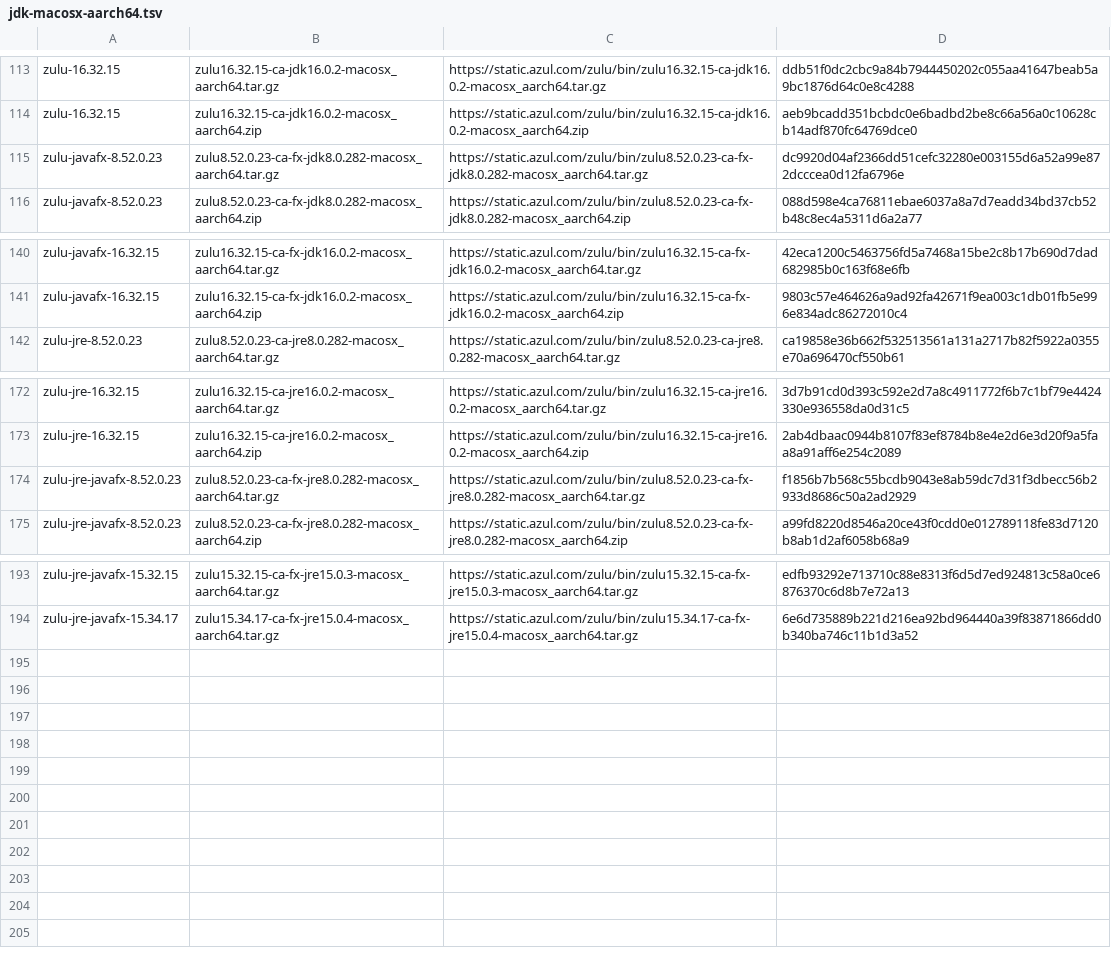
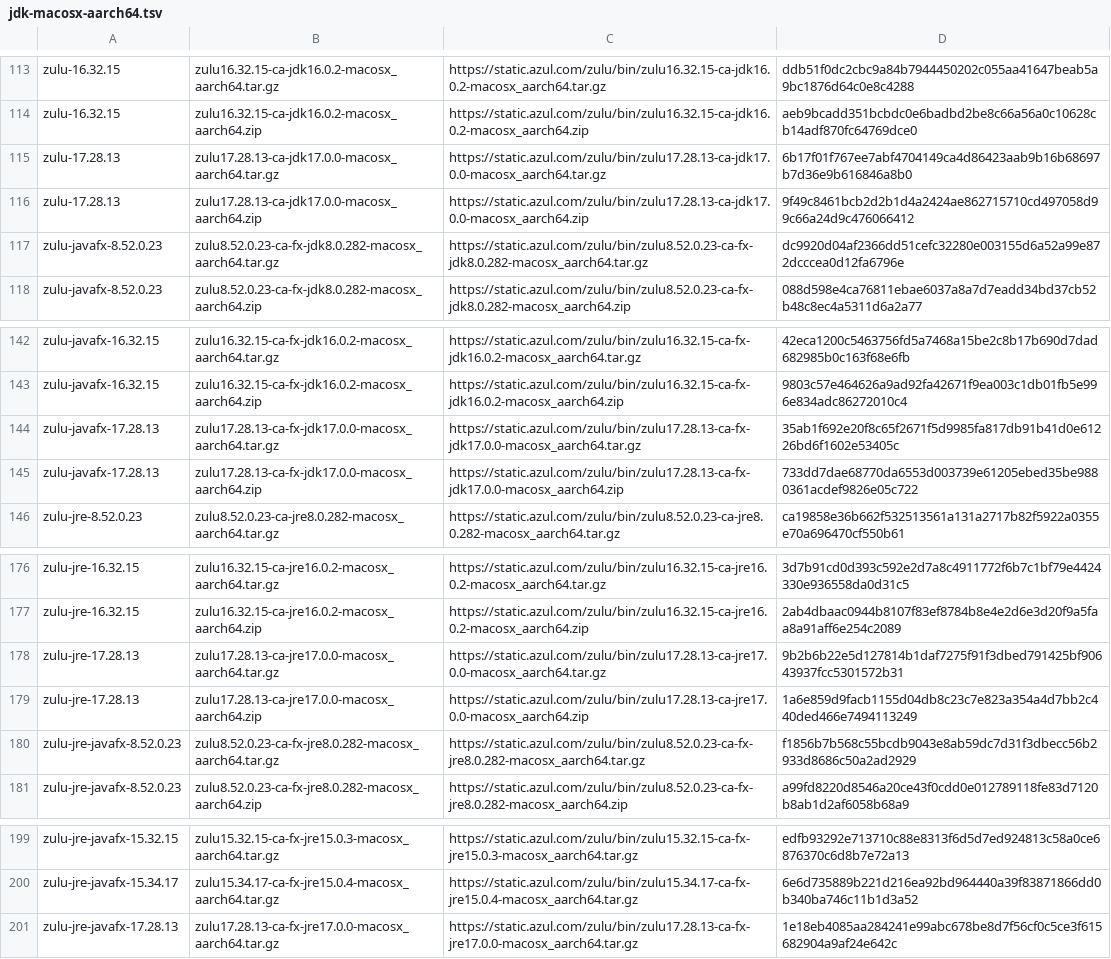
Before and after one commit to halcyon/asdf-java, a TSV file: data/jdk-macosx-aarch64.tsv, drawn as a sheet; only a part is shown, gaps mark what is left out; the diff names each change by its address in the sheet, - before the commit and + after, or states it on an @@ line.

```diff
--- a/data/jdk-macosx-aarch64.tsv
+++ b/data/jdk-macosx-aarch64.tsv
+row 115: zulu-17.28.13 | zulu17.28.13-ca-jdk17.0.0-macosx_aarch64.tar.gz | https://static.azul.com/zulu/bin/zulu17.28.13-ca-jdk17.0.0-macosx_aarch64.tar.gz | 6b17f01f767ee7abf4704149ca4d86423aab9b16b68697b7d36e9b616846a8b0
+row 116: zulu-17.28.13 | zulu17.28.13-ca-jdk17.0.0-macosx_aarch64.zip | https://static.azul.com/zulu/bin/zulu17.28.13-ca-jdk17.0.0-macosx_aarch64.zip | 9f49c8461bcb2d2b1d4a2424ae862715710cd497058d99c66a24d9c476066412
+row 144: zulu-javafx-17.28.13 | zulu17.28.13-ca-fx-jdk17.0.0-macosx_aarch64.tar.gz | https://static.azul.com/zulu/bin/zulu17.28.13-ca-fx-jdk17.0.0-macosx_aarch64.tar.gz | 35ab1f692e20f8c65f2671f5d9985fa817db91b41d0e61226bd6f1602e53405c
+row 145: zulu-javafx-17.28.13 | zulu17.28.13-ca-fx-jdk17.0.0-macosx_aarch64.zip | https://static.azul.com/zulu/bin/zulu17.28.13-ca-fx-jdk17.0.0-macosx_aarch64.zip | 733dd7dae68770da6553d003739e61205ebed35be9880361acdef9826e05c722
+row 178: zulu-jre-17.28.13 | zulu17.28.13-ca-jre17.0.0-macosx_aarch64.tar.gz | https://static.azul.com/zulu/bin/zulu17.28.13-ca-jre17.0.0-macosx_aarch64.tar.gz | 9b2b6b22e5d127814b1daf7275f91f3dbed791425bf90643937fcc5301572b31
+row 179: zulu-jre-17.28.13 | zulu17.28.13-ca-jre17.0.0-macosx_aarch64.zip | https://static.azul.com/zulu/bin/zulu17.28.13-ca-jre17.0.0-macosx_aarch64.zip | 1a6e859d9facb1155d04db8c23c7e823a354a4d7bb2c440ded466e7494113249
+row 201: zulu-jre-javafx-17.28.13 | zulu17.28.13-ca-fx-jre17.0.0-macosx_aarch64.tar.gz | https://static.azul.com/zulu/bin/zulu17.28.13-ca-fx-jre17.0.0-macosx_aarch64.tar.gz | 1e18eb4085aa284241e99abc678be8d7f56cf0c5ce3f615682904a9af24e642c
```
Also changed, not shown: data/jdk-linux-aarch64.tsv, data/jdk-linux-x86_64.tsv, 1 other file.
